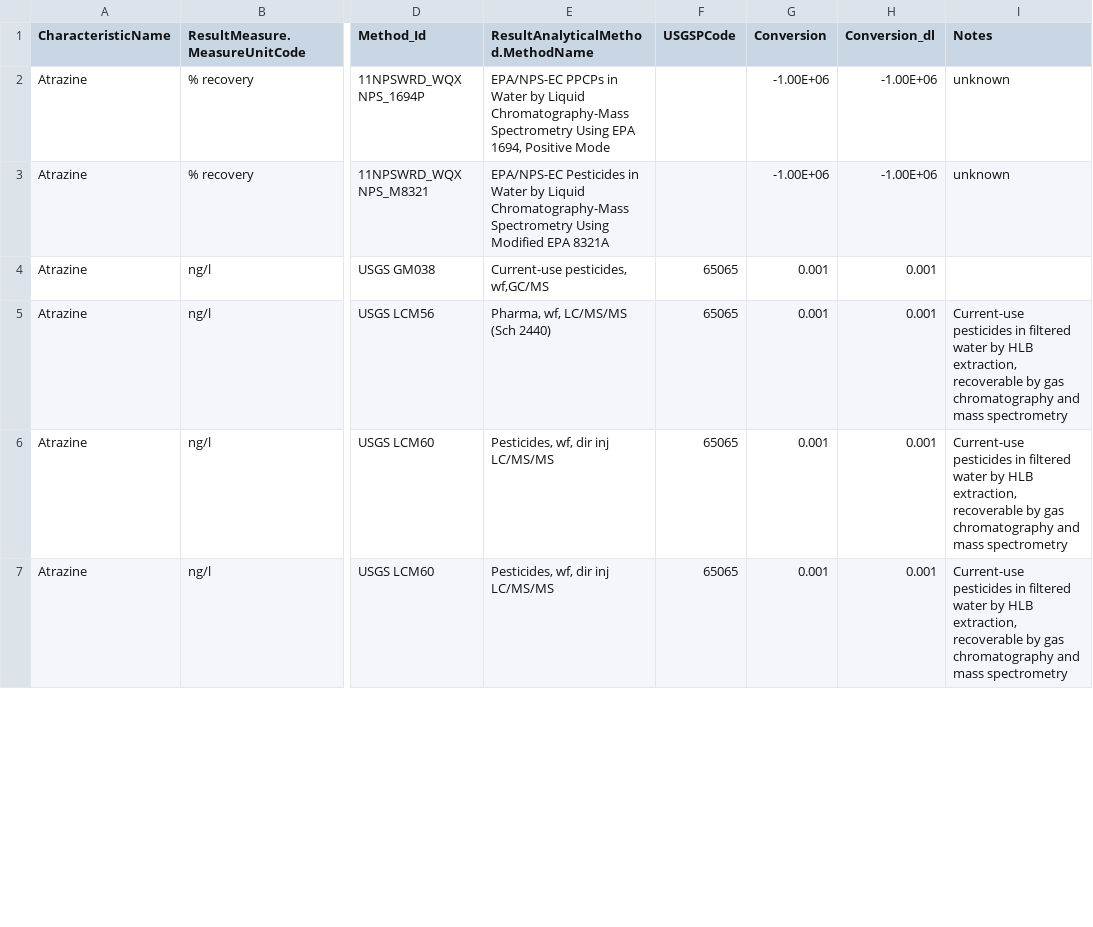
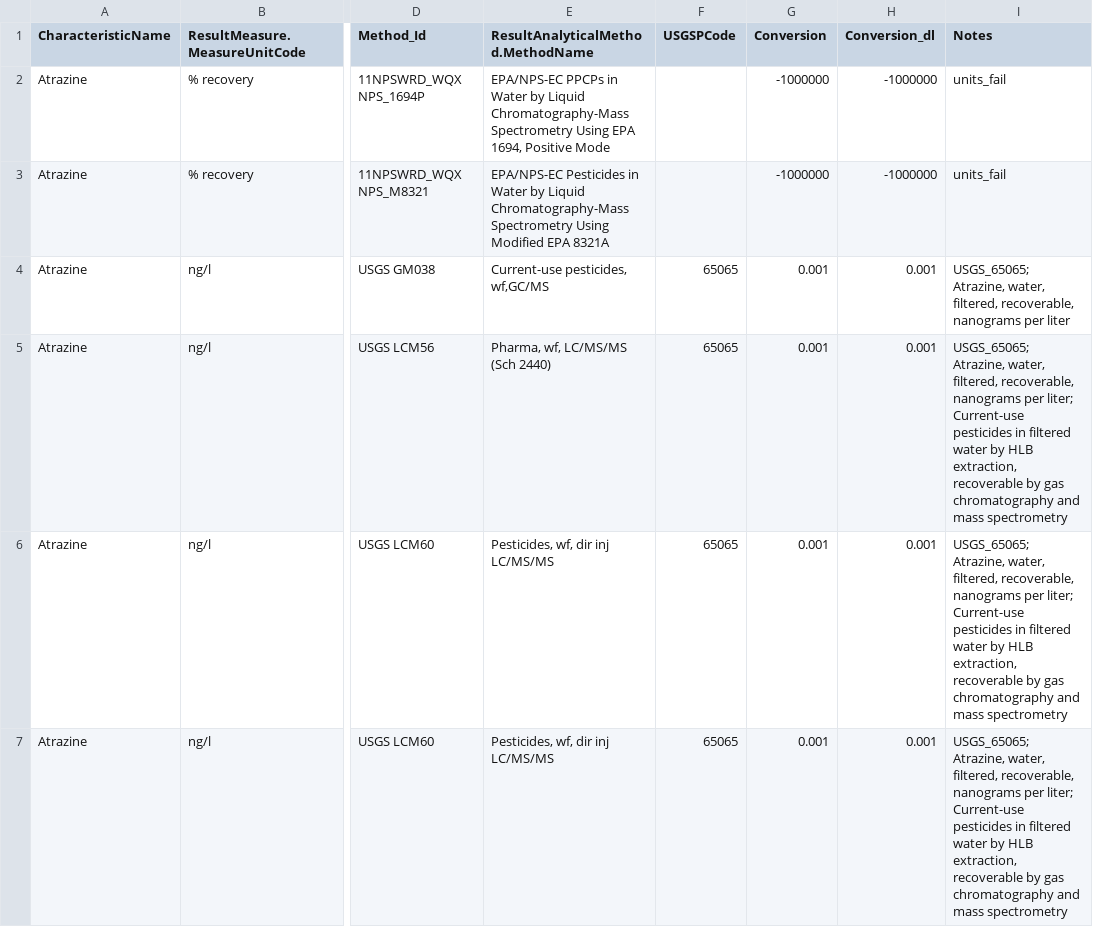
Before and after one commit to cont-limno/lagos_database, a CSV file: conversion_files/Atrazine_Methods_Conversion.csv, drawn as a sheet; only a part is shown, gaps mark what is left out; the diff covers the shown part only; the diff names each change by its address in the sheet, - before the commit and + after, or states it on an @@ line.

Commit message:
Update Atrazine_Methods_Conversion.csv
Tidied file

```diff
--- a/conversion_files/Atrazine_Methods_Conversion.csv
+++ b/conversion_files/Atrazine_Methods_Conversion.csv
-G2:G3 (Conversion): -1.00E+06
+G2:G3 (Conversion): -1000000
-H2:H3 (Conversion_dl): -1.00E+06
+H2:H3 (Conversion_dl): -1000000
-I2:I3 (Notes): unknown
+I2:I3 (Notes): units_fail
-I4 (Notes): (empty)
+I4 (Notes): USGS_65065; Atrazine, water, filtered, recoverable, nanograms per liter
-I5:I7 (Notes): Current-use pesticides…
+I5:I7 (Notes): USGS_65065; Atrazine, water, filtered, recoverable, nanograms per liter; Current-use pesticides…
```
Also changed, not shown: 18 edited cells elsewhere in this file.
